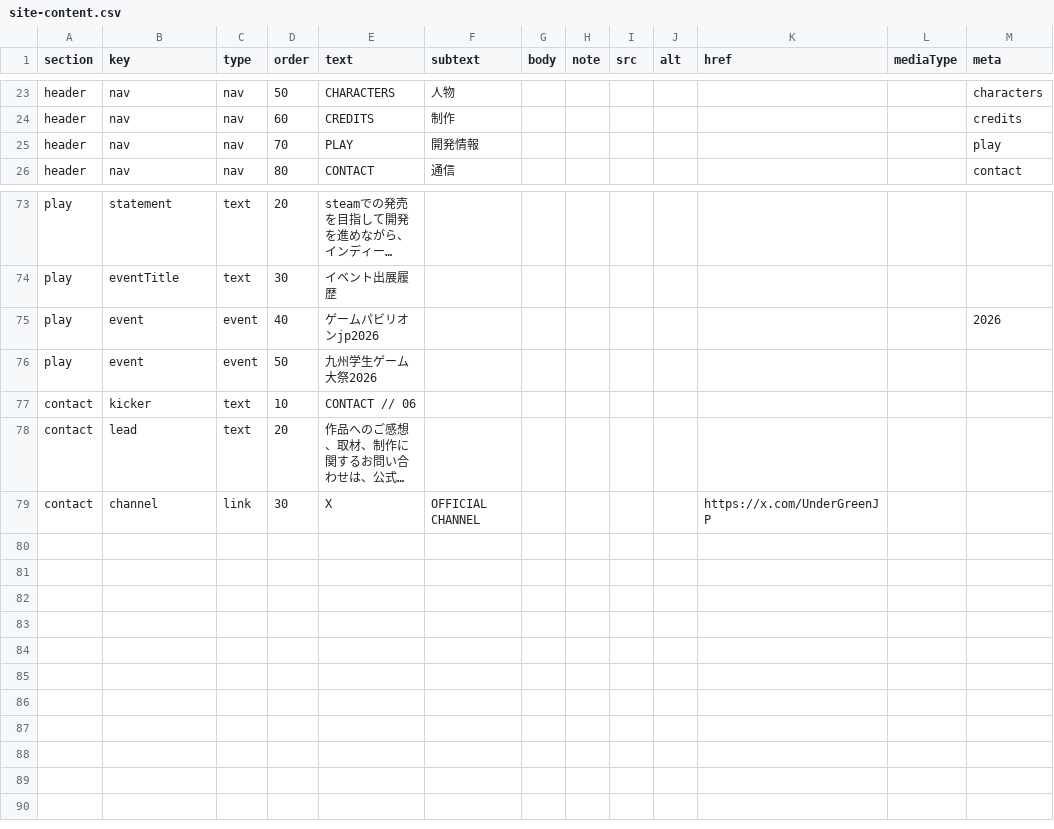
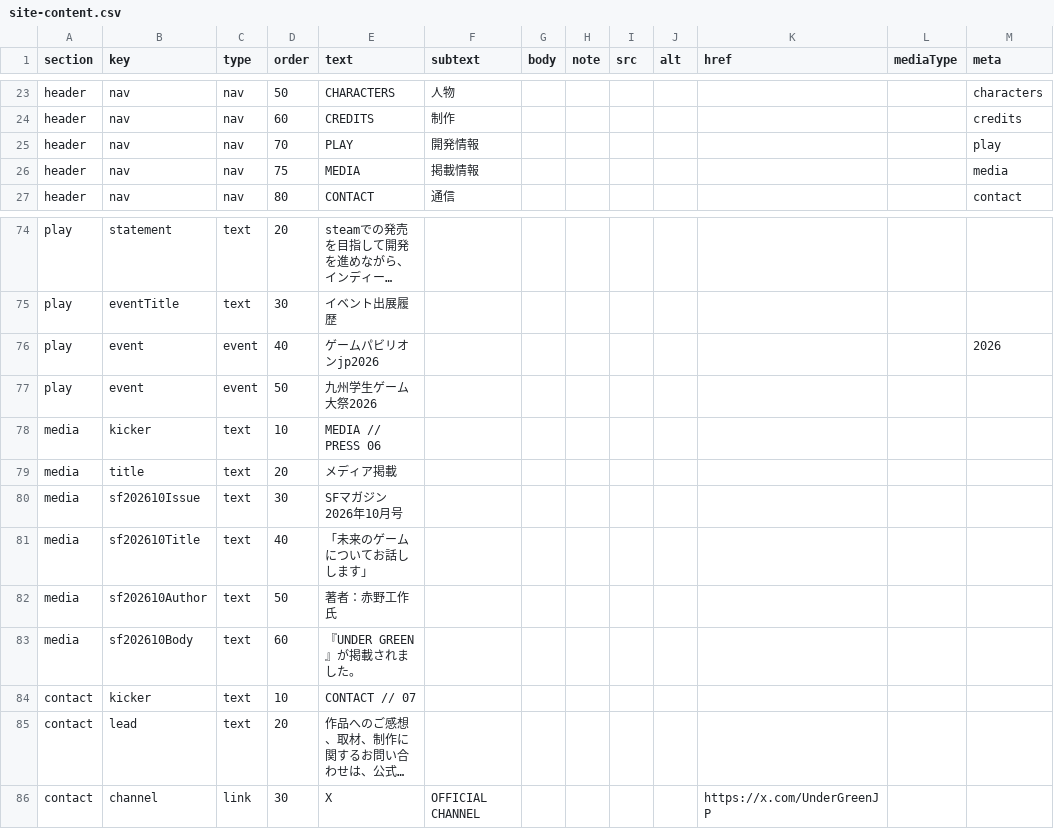
Before and after one commit to ziroz-tech/UnderGreenOfficial, a CSV file: site-content.csv, drawn as a sheet; only a part is shown, gaps mark what is left out; long unchanged cells end in …; addresses are those after the commit; the diff names each change by its address in the sheet, - before the commit and + after, or states it on an @@ line.

Commit message:
Add MEDIA coverage for SF Magazine October 2026

```diff
--- a/site-content.csv
+++ b/site-content.csv
+row 26: header | nav | nav | 75 | MEDIA | 掲載情報 |  |  |  |  |  |  | media
+row 78: media | kicker | text | 10 | MEDIA // PRESS 06
+row 79: media | title | text | 20 | メディア掲載
+row 80: media | sf202610Issue | text | 30 | SFマガジン 2026年10月号
+row 81: media | sf202610Title | text | 40 | 「未来のゲームについてお話しします」
+row 82: media | sf202610Author | text | 50 | 著者：赤野工作氏
+row 83: media | sf202610Body | text | 60 | 『UNDER GREEN』が掲載されました。
-E84 (text): CONTACT // 06
+E84 (text): CONTACT // 07
```
Also changed, not shown: 2 other files.
